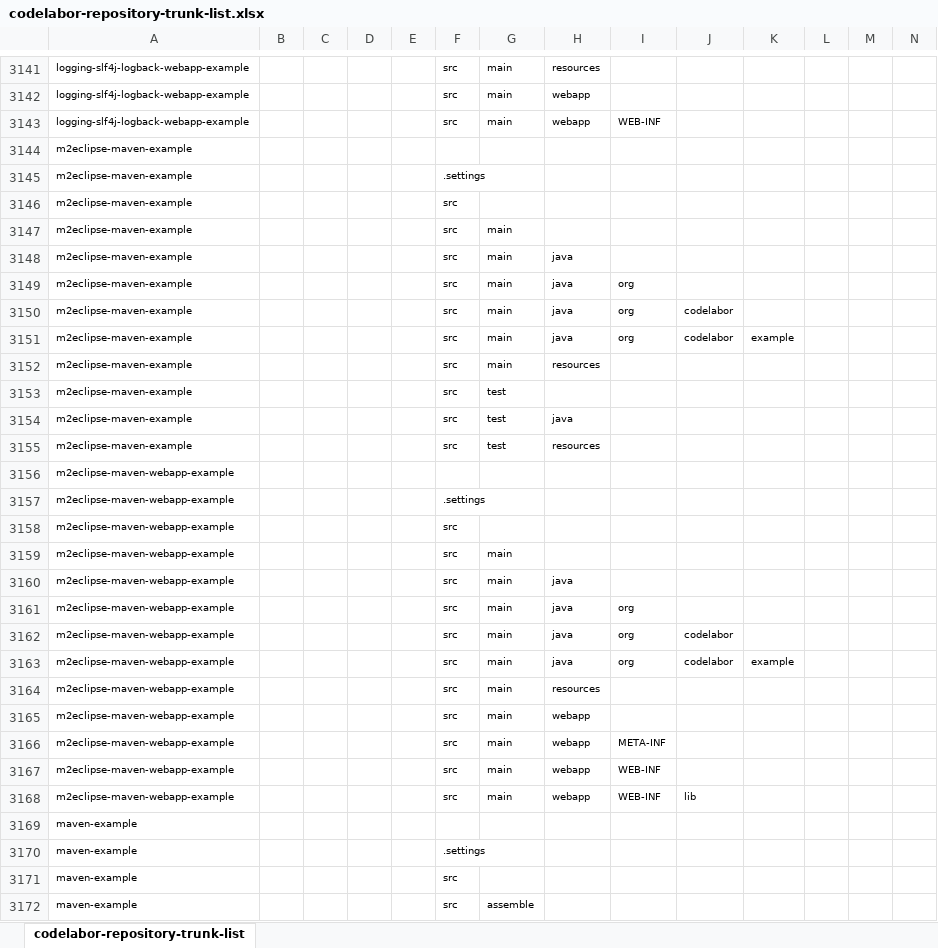
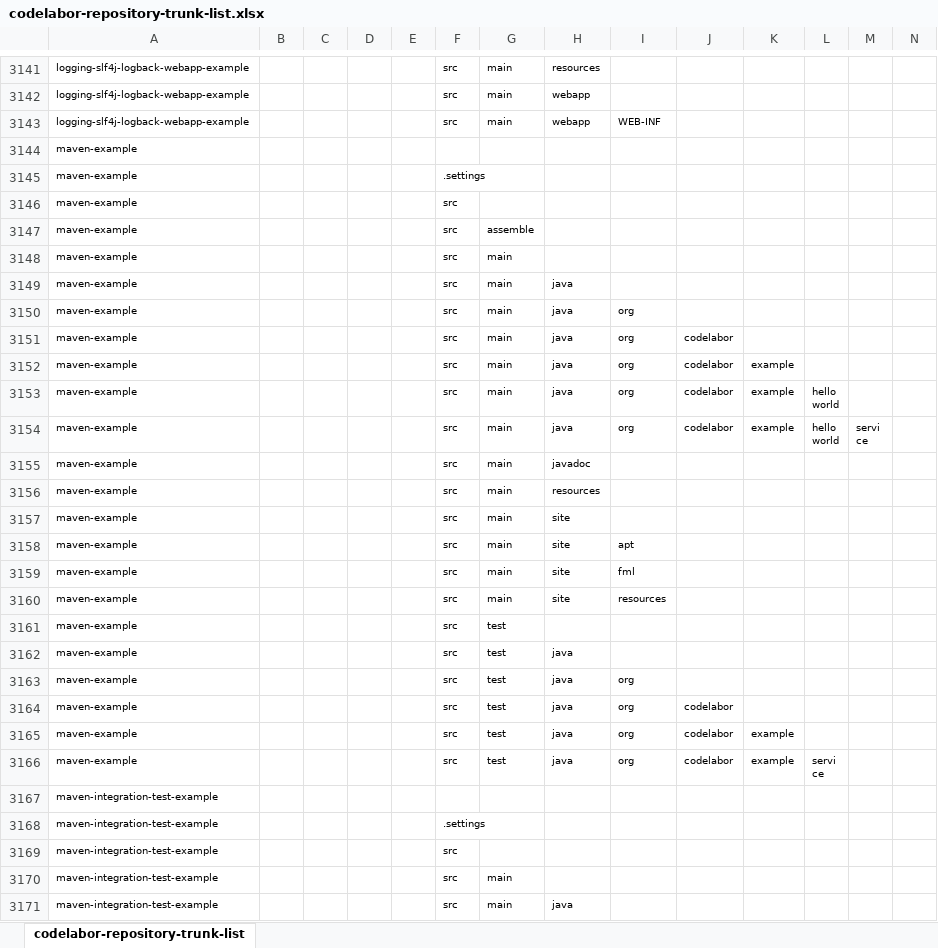
Before and after one commit to kwbaek/codelabor, an Excel workbook: codelabor-repository-trunk-list.xlsx, sheet codelabor-repository-trunk-list, drawn as a sheet; only a part is shown, gaps mark what is left out; the shorter side is filled out with more unchanged rows; values as stored, in another font and other column widths than the file's, no borders; rows hold the shown columns only; the diff names each change by its address in the sheet, - before the commit and + after, or states it on an @@ line.

```diff
--- a/codelabor-repository-trunk-list.xlsx (sheet codelabor-repository-trunk-list)
+++ b/codelabor-repository-trunk-list.xlsx (sheet codelabor-repository-trunk-list)
-row 3144: m2eclipse-maven-example
-row 3145: m2eclipse-maven-example |  |  |  |  | .settings
-row 3146: m2eclipse-maven-example |  |  |  |  | src
-row 3147: m2eclipse-maven-example |  |  |  |  | src | main
-row 3148: m2eclipse-maven-example |  |  |  |  | src | main | java
-row 3149: m2eclipse-maven-example |  |  |  |  | src | main | java | org
-row 3150: m2eclipse-maven-example |  |  |  |  | src | main | java | org | codelabor
-row 3151: m2eclipse-maven-example |  |  |  |  | src | main | java | org | codelabor | example
-row 3152: m2eclipse-maven-example |  |  |  |  | src | main | resources
-row 3153: m2eclipse-maven-example |  |  |  |  | src | test
-row 3154: m2eclipse-maven-example |  |  |  |  | src | test | java
-row 3155: m2eclipse-maven-example |  |  |  |  | src | test | resources
-row 3156: m2eclipse-maven-webapp-example
-row 3157: m2eclipse-maven-webapp-example |  |  |  |  | .settings
-row 3158: m2eclipse-maven-webapp-example |  |  |  |  | src
-row 3159: m2eclipse-maven-webapp-example |  |  |  |  | src | main
-row 3160: m2eclipse-maven-webapp-example |  |  |  |  | src | main | java
-row 3161: m2eclipse-maven-webapp-example |  |  |  |  | src | main | java | org
-row 3162: m2eclipse-maven-webapp-example |  |  |  |  | src | main | java | org | codelabor
-row 3163: m2eclipse-maven-webapp-example |  |  |  |  | src | main | java | org | codelabor | example
-row 3164: m2eclipse-maven-webapp-example |  |  |  |  | src | main | resources
-row 3165: m2eclipse-maven-webapp-example |  |  |  |  | src | main | webapp
-row 3166: m2eclipse-maven-webapp-example |  |  |  |  | src | main | webapp | META-INF
-row 3167: m2eclipse-maven-webapp-example |  |  |  |  | src | main | webapp | WEB-INF
-row 3168: m2eclipse-maven-webapp-example |  |  |  |  | src | main | webapp | WEB-INF | lib
```
Also changed, not shown: 22 other files.
